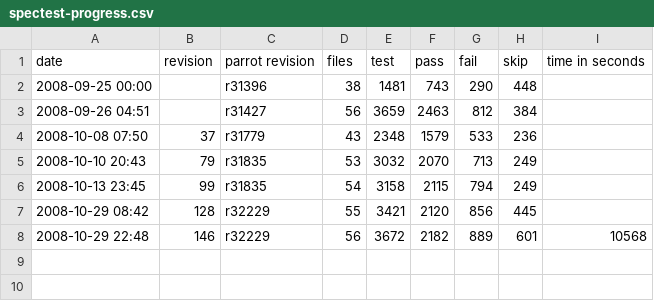
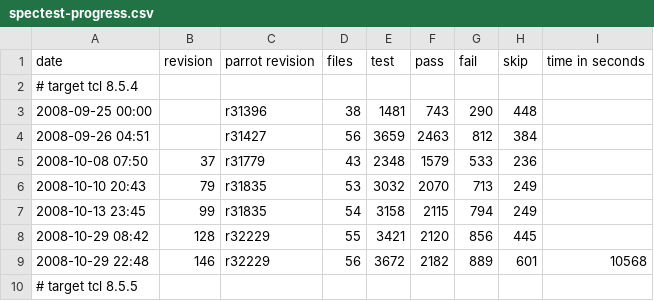
Before and after one commit to partcl/partcl, a CSV file: docs/spectest-progress.csv, drawn as a sheet; the diff names each change by its address in the sheet, - before the commit and + after, or states it on an @@ line.

Commit message:
Target tcl 8.5.5 (up from 8.5.4)
git-svn-id: http://partcl.googlecode.com/svn/trunk@163 6cb8db7d-f34b-0410-8f57-4f83c6281724

```diff
--- a/docs/spectest-progress.csv
+++ b/docs/spectest-progress.csv
+row 2: # target tcl 8.5.4
+row 10: # target tcl 8.5.5
```
Also changed, not shown: 1 other file.
